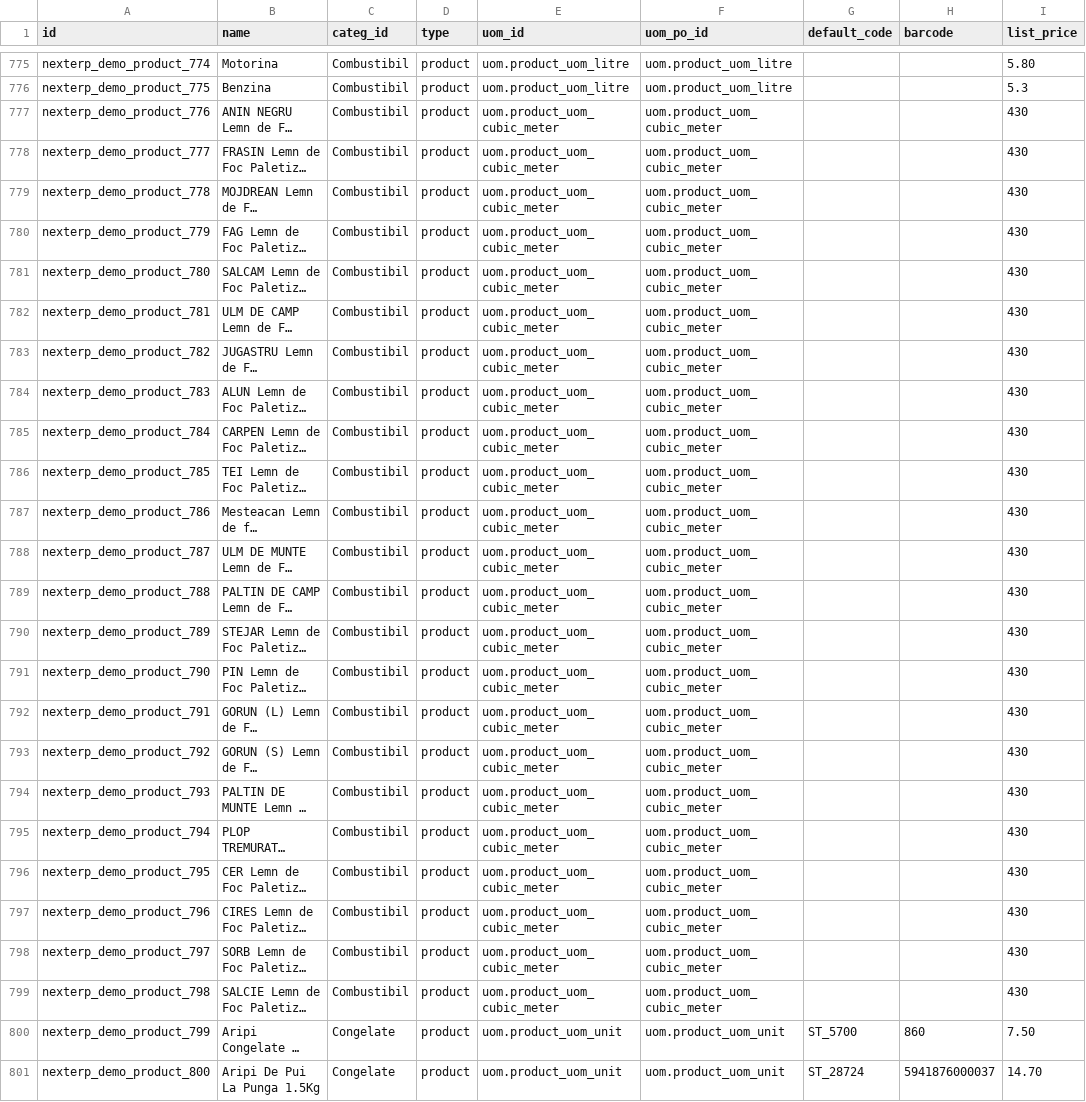
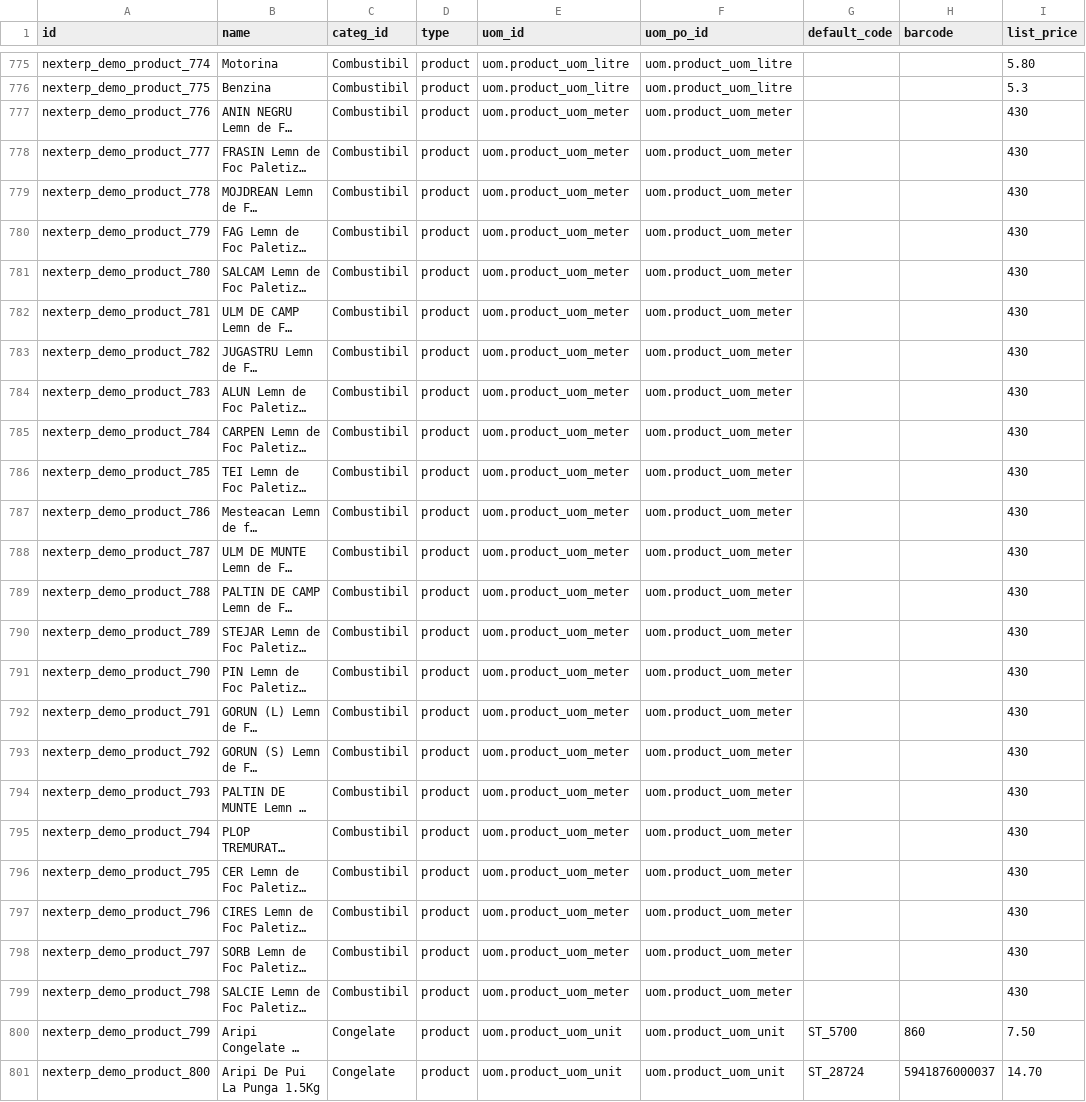
Before and after one commit to odoo-romania/demo_data, a CSV file: l10n_ro_demo_data/data/template/product.product.csv, drawn as a sheet; only a part is shown, gaps mark what is left out; long unchanged cells end in …; the diff covers the shown part only; the diff names each change by its address in the sheet, - before the commit and + after, or states it on an @@ line.

Commit message:
Change uom for cubic meter

```diff
--- a/l10n_ro_demo_data/data/template/product.product.csv
+++ b/l10n_ro_demo_data/data/template/product.product.csv
-E777:E799 (uom_id): uom.product_uom_cubic_meter
+E777:E799 (uom_id): uom.product_uom_meter
-F777:F799 (uom_po_id): uom.product_uom_cubic_meter
+F777:F799 (uom_po_id): uom.product_uom_meter
```
Also changed, not shown: 38 edited cells elsewhere in this file, 1 other file.
